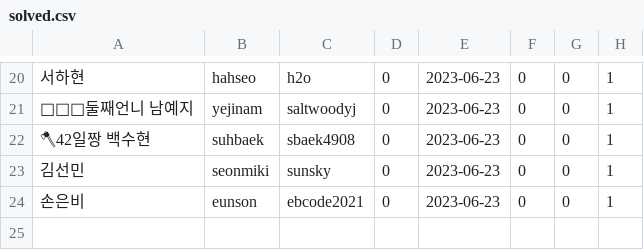
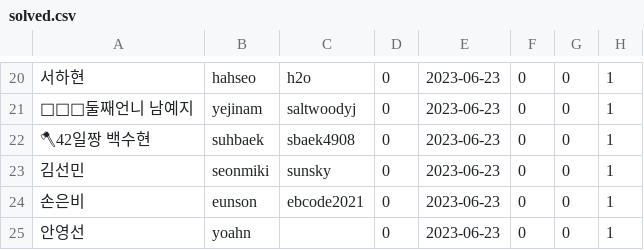
Before and after one commit to 0D0S/odos, a CSV file: solved.csv, drawn as a sheet; only a part is shown, gaps mark what is left out.

Commit message:
[solved.csv] yoahn님 추가

```diff
--- a/solved.csv
+++ b/solved.csv
@@ -24 +24,2 @@
 손은비,eunson,ebcode2021,0,2023-06-23,0,0,1
+안영선,yoahn,,0,2023-06-23,0,0,1
```
